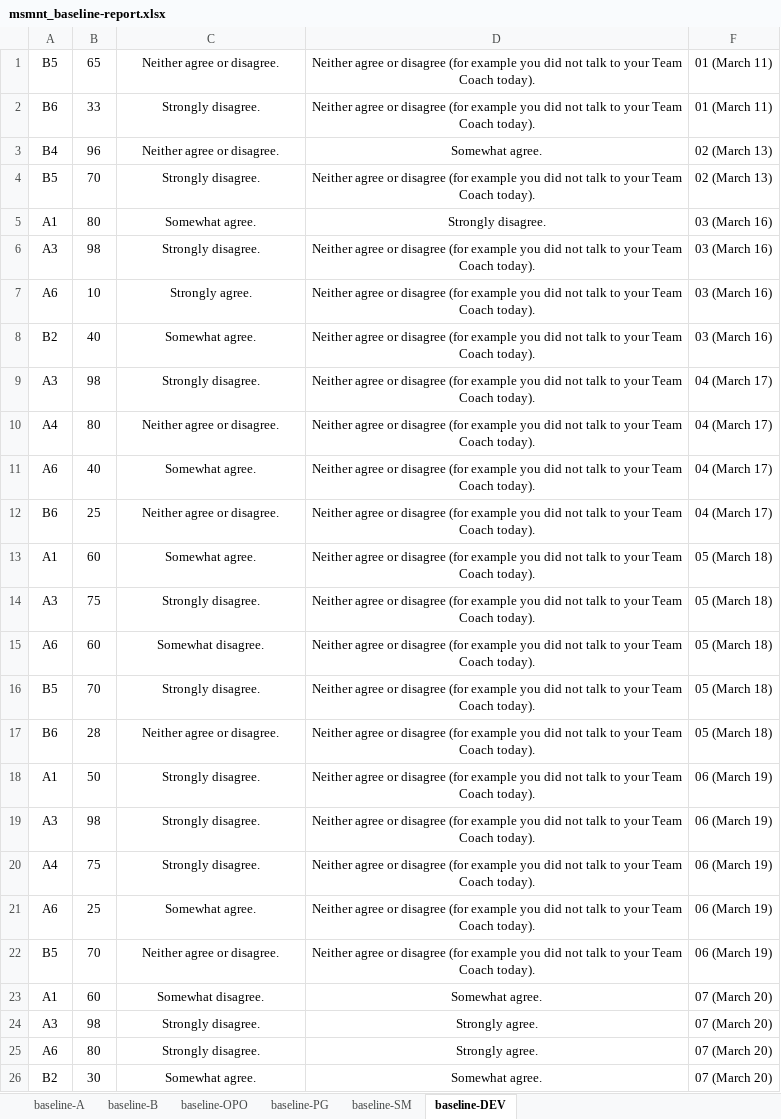
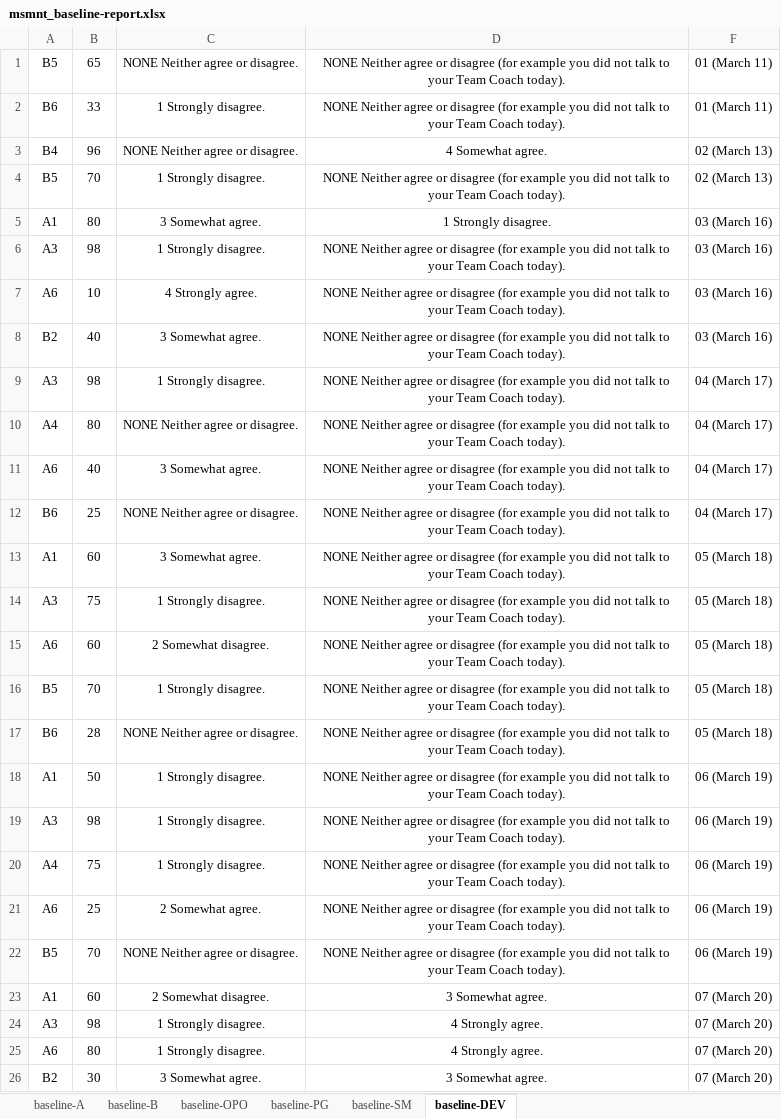
Before and after one commit to stoyicker/thesis-tex, an Excel workbook: msmnt_baseline-report.xlsx, sheet baseline-DEV, drawn as a sheet; only a part is shown; values as stored, in another font and other column widths than the file's, no borders; the diff covers the shown part only; the diff names each change by its address in the sheet, - before the commit and + after, or states it on an @@ line.

Commit message:
Baselined!

```diff
--- a/msmnt_baseline-report.xlsx (sheet baseline-DEV)
+++ b/msmnt_baseline-report.xlsx (sheet baseline-DEV)
-C1: Neither agree or disagree.
+C1: NONE Neither agree or disagree.
-D1:D2: Neither agree…
+D1:D2: NONE Neither agree…
-C2: Strongly disagree.
+C2: 1 Strongly disagree.
-C3: Neither agree or disagree.
+C3: NONE Neither agree or disagree.
-D3: Somewhat agree.
+D3: 4 Somewhat agree.
-C4: Strongly disagree.
+C4: 1 Strongly disagree.
-D4: Neither agree…
+D4: NONE Neither agree…
-C5: Somewhat agree.
+C5: 3 Somewhat agree.
-D5: Strongly disagree.
+D5: 1 Strongly disagree.
-C6: Strongly disagree.
+C6: 1 Strongly disagree.
-D6:D22: Neither agree…
+D6:D22: NONE Neither agree…
-C7: Strongly agree.
+C7: 4 Strongly agree.
-C8: Somewhat agree.
+C8: 3 Somewhat agree.
-C9: Strongly disagree.
+C9: 1 Strongly disagree.
-C10: Neither agree or disagree.
+C10: NONE Neither agree or disagree.
-C11: Somewhat agree.
+C11: 3 Somewhat agree.
-C12: Neither agree or disagree.
+C12: NONE Neither agree or disagree.
-C13: Somewhat agree.
+C13: 3 Somewhat agree.
-C14: Strongly disagree.
+C14: 1 Strongly disagree.
-C15: Somewhat disagree.
+C15: 2 Somewhat disagree.
-C16: Strongly disagree.
+C16: 1 Strongly disagree.
-C17: Neither agree or disagree.
+C17: NONE Neither agree or disagree.
-C18:C20: Strongly disagree.
+C18:C20: 1 Strongly disagree.
-C21: Somewhat agree.
+C21: 2 Somewhat agree.
-C22: Neither agree or disagree.
+C22: NONE Neither agree or disagree.
-C23: Somewhat disagree.
+C23: 2 Somewhat disagree.
-D23: Somewhat agree.
+D23: 3 Somewhat agree.
-C24:C25: Strongly disagree.
+C24:C25: 1 Strongly disagree.
-D24:D25: Strongly agree.
+D24:D25: 4 Strongly agree.
-C26: Somewhat agree.
+C26: 3 Somewhat agree.
-D26: Somewhat agree.
+D26: 3 Somewhat agree.
```
Also changed, not shown: 58 edited cells elsewhere in this sheet, sheet baseline-SM, sheet baseline-OPO, sheet baseline-PG, 2 other files.
